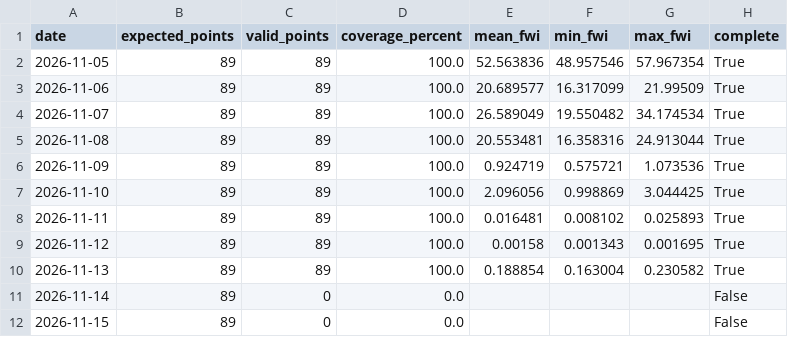
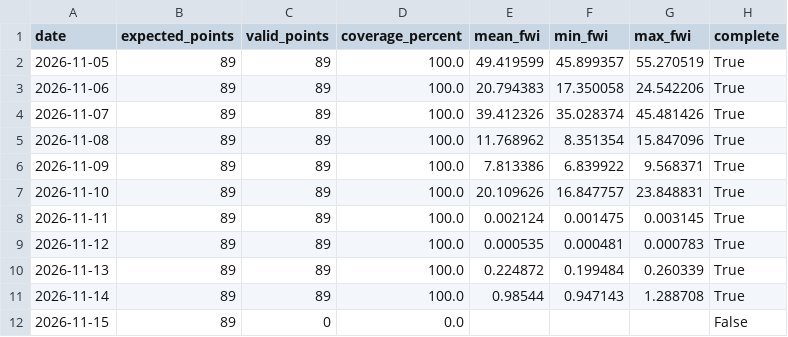
Before and after one commit to hashempoorsadegh214-prog/shiraz-drak-fire, a CSV file: data/derak_fwi_forecast.csv, drawn as a sheet.

```diff
--- a/data/derak_fwi_forecast.csv
+++ b/data/derak_fwi_forecast.csv
@@ -1,12 +1,12 @@
 date,expected_points,valid_points,coverage_percent,mean_fwi,min_fwi,max_fwi,complete
-2026-11-05,89,89,100.0,52.563836,48.957546,57.967354,True
-2026-11-06,89,89,100.0,20.689577,16.317099,21.99509,True
-2026-11-07,89,89,100.0,26.589049,19.550482,34.174534,True
-2026-11-08,89,89,100.0,20.553481,16.358316,24.913044,True
-2026-11-09,89,89,100.0,0.924719,0.575721,1.073536,True
-2026-11-10,89,89,100.0,2.096056,0.998869,3.044425,True
-2026-11-11,89,89,100.0,0.016481,0.008102,0.025893,True
-2026-11-12,89,89,100.0,0.00158,0.001343,0.001695,True
-2026-11-13,89,89,100.0,0.188854,0.163004,0.230582,True
-2026-11-14,89,0,0.0,,,,False
+2026-11-05,89,89,100.0,49.419599,45.899357,55.270519,True
+2026-11-06,89,89,100.0,20.794383,17.350058,24.542206,True
+2026-11-07,89,89,100.0,39.412326,35.028374,45.481426,True
+2026-11-08,89,89,100.0,11.768962,8.351354,15.847096,True
+2026-11-09,89,89,100.0,7.813386,6.839922,9.568371,True
+2026-11-10,89,89,100.0,20.109626,16.847757,23.848831,True
+2026-11-11,89,89,100.0,0.002124,0.001475,0.003145,True
+2026-11-12,89,89,100.0,0.000535,0.000481,0.000783,True
+2026-11-13,89,89,100.0,0.224872,0.199484,0.260339,True
+2026-11-14,89,89,100.0,0.98544,0.947143,1.288708,True
 2026-11-15,89,0,0.0,,,,False
```
Also changed, not shown: 1 other file.
